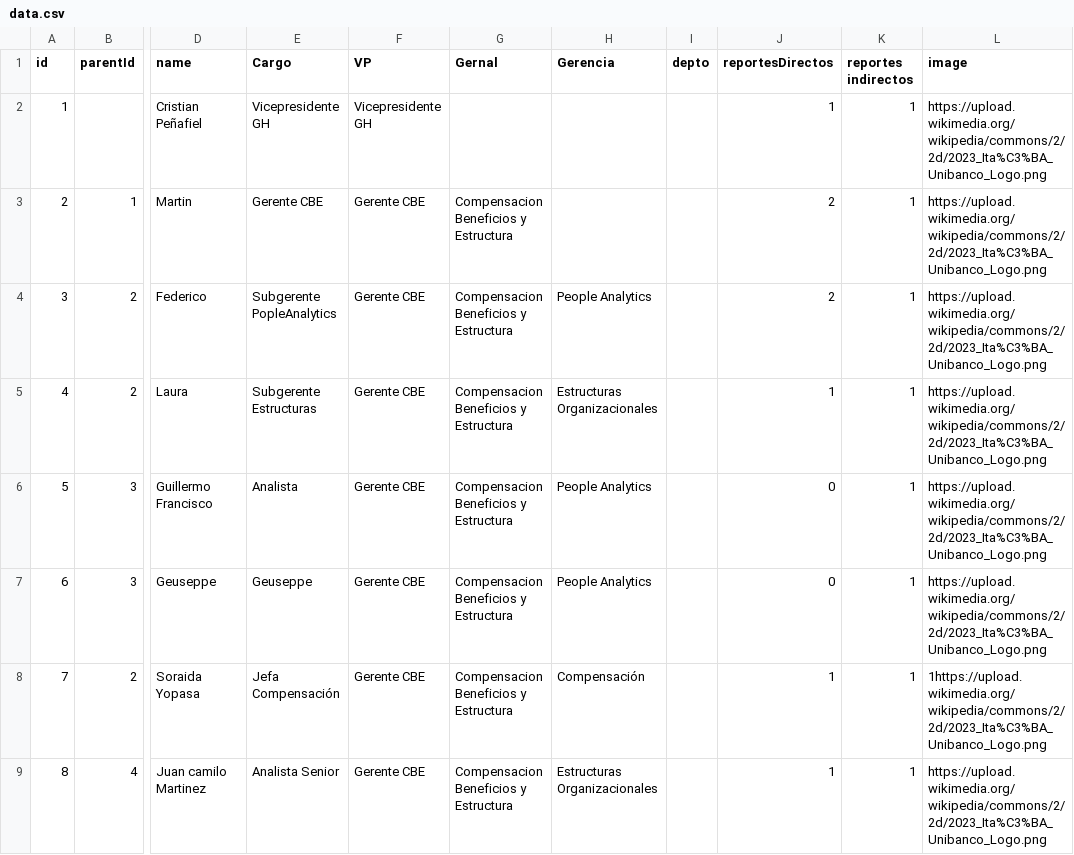
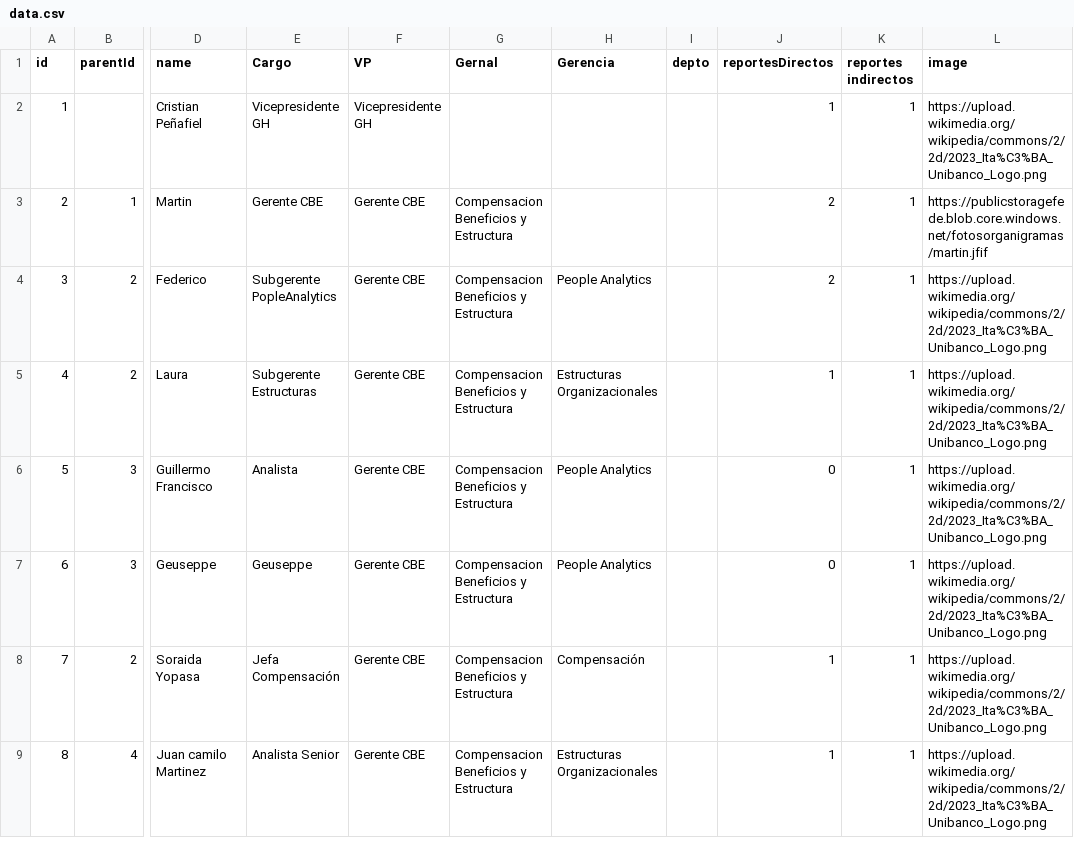
Before and after one commit to carlosfedeg/organigramas, a CSV file: data.csv, drawn as a sheet; only a part is shown, gaps mark what is left out; the diff names each change by its address in the sheet, - before the commit and + after, or states it on an @@ line.

Commit message:
Update data.csv

```diff
--- a/data.csv
+++ b/data.csv
-L3 (image): https://upload.wikimedia.org/wikipedia/commons/2/2d/2023_Ita%C3%BA_Unibanco_Logo.png
+L3 (image): https://publicstoragefede.blob.core.windows.net/fotosorganigramas/martin.jfif
-L8 (image): 1https://upload.wikimedia.org/wikipedia/commons/2/2d/2023_Ita%C3%BA_Unibanco_Logo.png
+L8 (image): https://upload.wikimedia.org/wikipedia/commons/2/2d/2023_Ita%C3%BA_Unibanco_Logo.png
```
